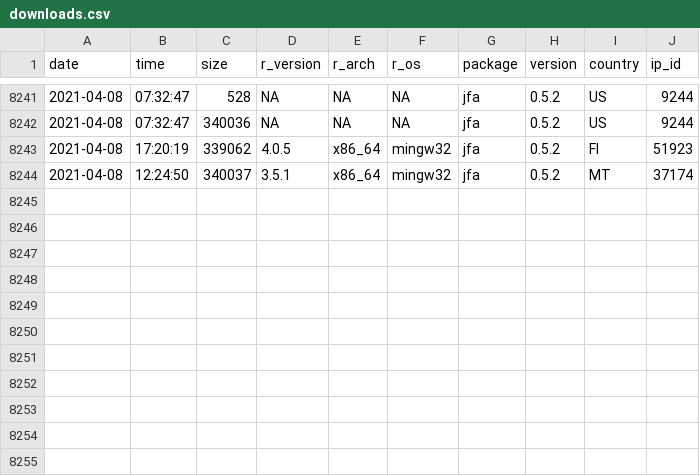
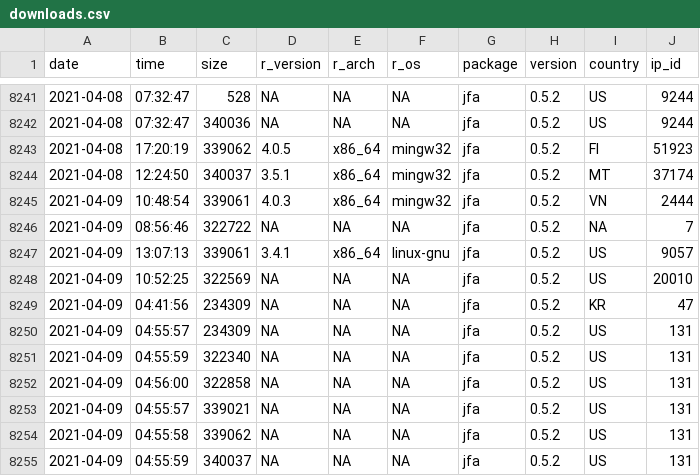
Before and after one commit to koenderks/jfa, a CSV file: man/figures/readme/worldmap/downloads.csv, drawn as a sheet; only a part is shown, gaps mark what is left out.

Commit message:
Update package statistics

```diff
--- a/man/figures/readme/worldmap/downloads.csv
+++ b/man/figures/readme/worldmap/downloads.csv
@@ -8244 +8244,12 @@
 "2021-04-08","12:24:50",340037,"3.5.1","x86_64","mingw32","jfa","0.5.2","MT",37174
+"2021-04-09","10:48:54",339061,"4.0.3","x86_64","mingw32","jfa","0.5.2","VN",2444
+"2021-04-09","08:56:46",322722,NA,NA,NA,"jfa","0.5.2",NA,7
+"2021-04-09","13:07:13",339061,"3.4.1","x86_64","linux-gnu","jfa","0.5.2","US",9057
+"2021-04-09","10:52:25",322569,NA,NA,NA,"jfa","0.5.2","US",20010
+"2021-04-09","04:41:56",234309,NA,NA,NA,"jfa","0.5.2","KR",47
+"2021-04-09","04:55:57",234309,NA,NA,NA,"jfa","0.5.2","US",131
+"2021-04-09","04:55:59",322340,NA,NA,NA,"jfa","0.5.2","US",131
+"2021-04-09","04:56:00",322858,NA,NA,NA,"jfa","0.5.2","US",131
+"2021-04-09","04:55:57",339021,NA,NA,NA,"jfa","0.5.2","US",131
+"2021-04-09","04:55:58",339062,NA,NA,NA,"jfa","0.5.2","US",131
+"2021-04-09","04:55:59",340037,NA,NA,NA,"jfa","0.5.2","US",131
```
Also changed, not shown: 1 other file.
